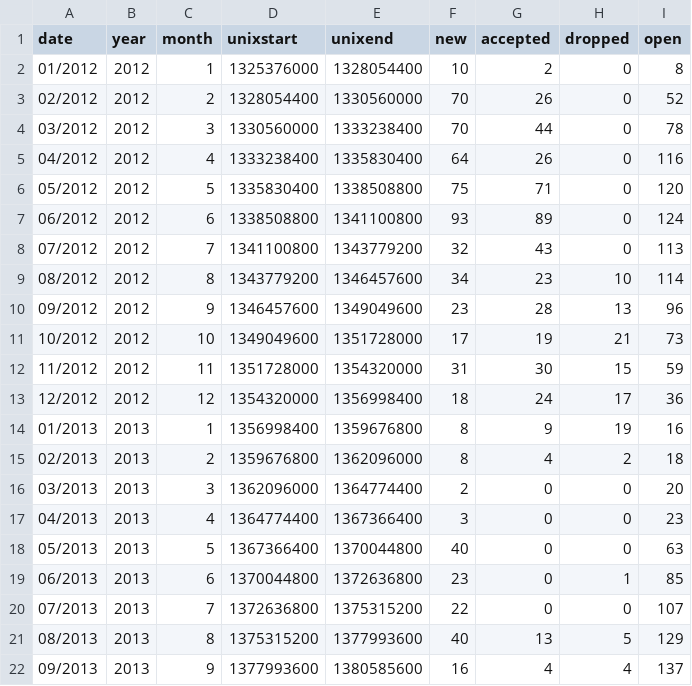
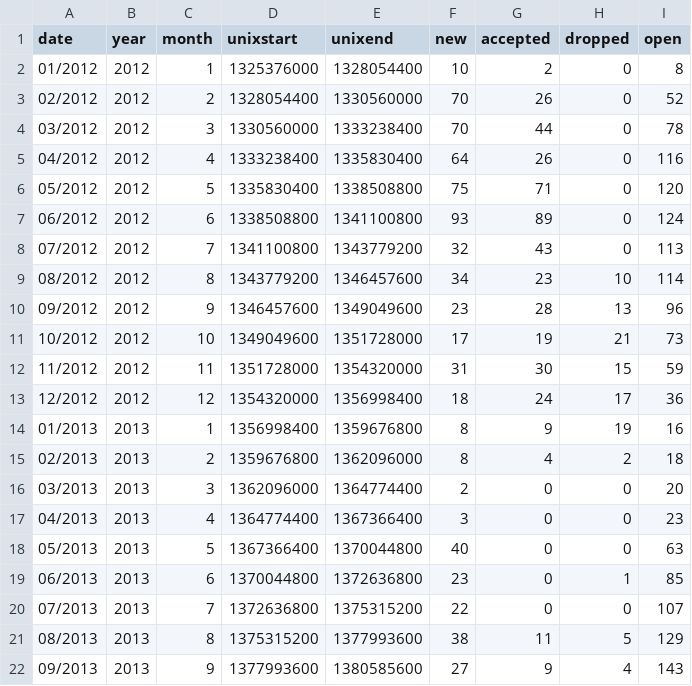
Before and after one commit to davesteele/debian-rfs-stats, a CSV file: data/datestats.csv, drawn as a sheet.

```diff
--- a/data/datestats.csv
+++ b/data/datestats.csv
@@ -20,3 +20,3 @@ date, year, month, unixstart, unixend, new, accepted, dropped, open
 07/2013, 2013, 7, 1372636800, 1375315200, 22, 0, 0, 107
-08/2013, 2013, 8, 1375315200, 1377993600, 40, 13, 5, 129
-09/2013, 2013, 9, 1377993600, 1380585600, 16, 4, 4, 137
+08/2013, 2013, 8, 1375315200, 1377993600, 38, 11, 5, 129
+09/2013, 2013, 9, 1377993600, 1380585600, 27, 9, 4, 143
```
Also changed, not shown: data/rfsdata.csv, 2 other files.
